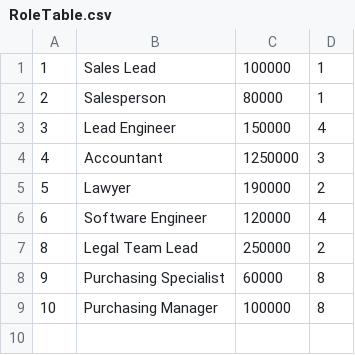
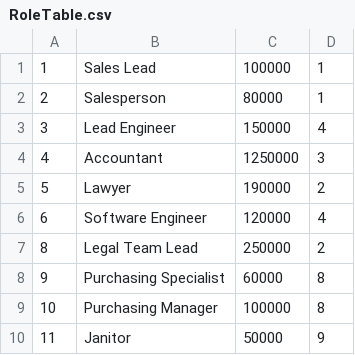
Before and after one commit to hanlee-311/employee-tracker, a CSV file: tables/RoleTable.csv, drawn as a sheet; the diff names each change by its address in the sheet, - before the commit and + after, or states it on an @@ line.

```diff
--- a/tables/RoleTable.csv
+++ b/tables/RoleTable.csv
+row 10: 11 | Janitor | 50000 | 9
```
Also changed, not shown: 1 other file.
